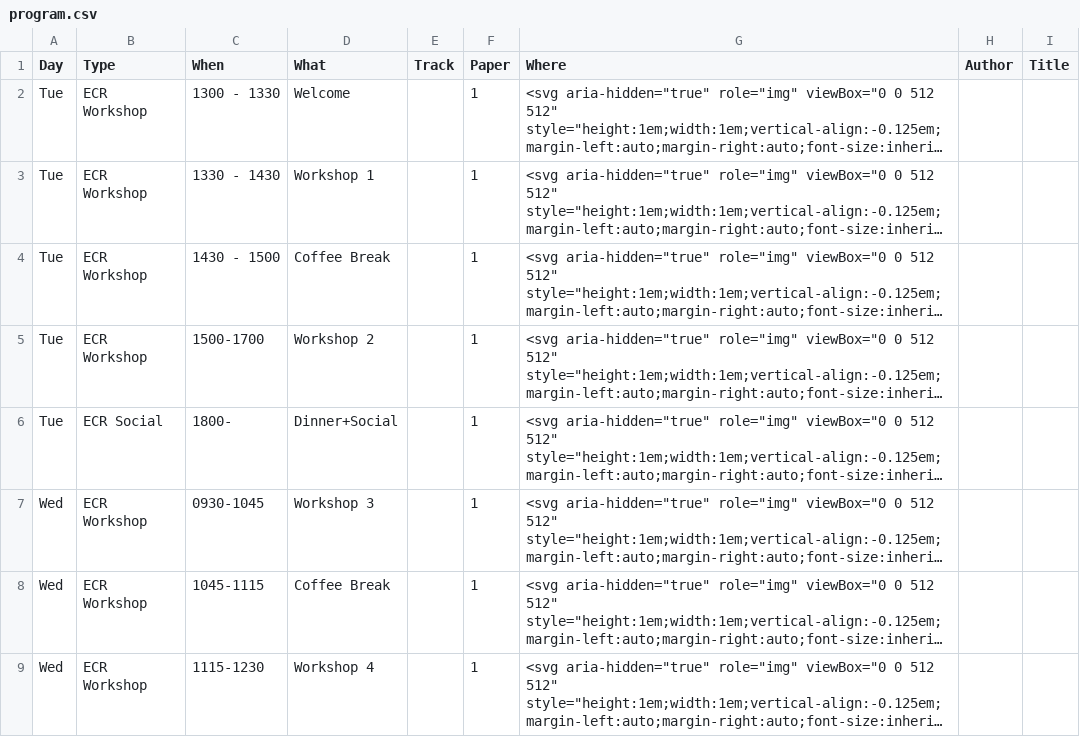
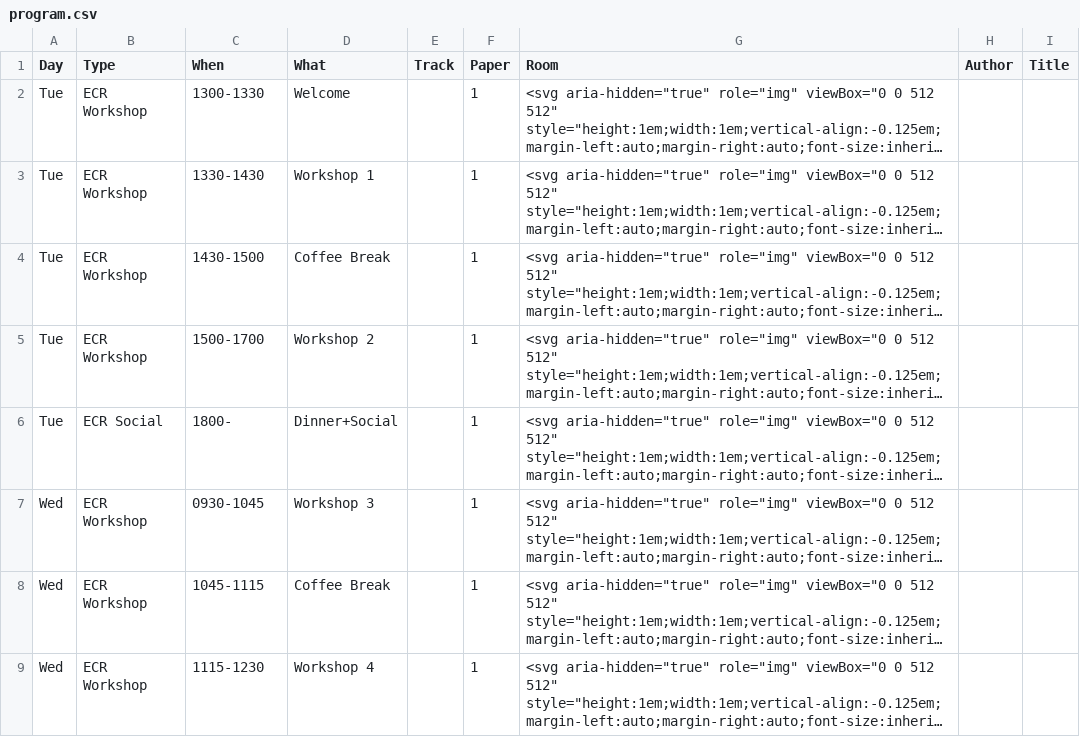
Before and after one commit to nickbearman/gisruk2025, a CSV file: program/program.csv, drawn as a sheet; only a part is shown; long unchanged cells end in …; the diff names each change by its address in the sheet, - before the commit and + after, or states it on an @@ line.

Commit message:
Draft programme

```diff
--- a/program/program.csv
+++ b/program/program.csv
-G1: Where
+G1: Room
-C2 (When): 1300 - 1330
+C2 (When): 1300-1330
-C3 (When): 1330 - 1430
+C3 (When): 1330-1430
-C4 (When): 1430 - 1500
+C4 (When): 1430-1500
```
Also changed, not shown: 2 other files.
